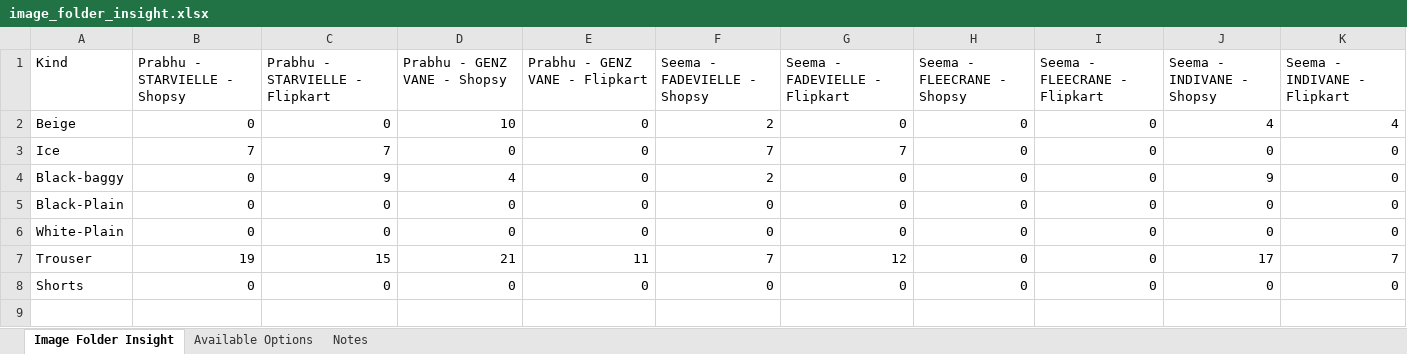
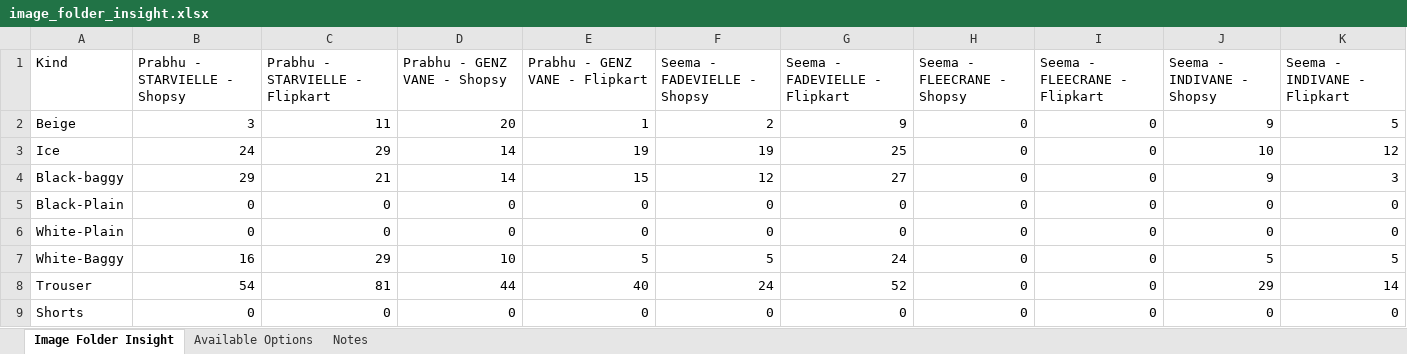
Before and after one commit to Eshaan111/work--fk-tools, an Excel workbook: Full-LC-AUTO/insights/image_folder_insight.xlsx, sheet Image Folder Insight, drawn as a sheet; values as stored, in another font and other column widths than the file's, no cell formats; addresses are those after the commit; the diff names each change by its address in the sheet, - before the commit and + after, or states it on an @@ line.

```diff
--- a/Full-LC-AUTO/insights/image_folder_insight.xlsx (sheet Image Folder Insight)
+++ b/Full-LC-AUTO/insights/image_folder_insight.xlsx (sheet Image Folder Insight)
-B2 (Prabhu - STARVIELLE - Shopsy): 0
+B2 (Prabhu - STARVIELLE - Shopsy): 3
-C2 (Prabhu - STARVIELLE - Flipkart): 0
+C2 (Prabhu - STARVIELLE - Flipkart): 11
-D2 (Prabhu - GENZ VANE - Shopsy): 10
+D2 (Prabhu - GENZ VANE - Shopsy): 20
-E2 (Prabhu - GENZ VANE - Flipkart): 0
+E2 (Prabhu - GENZ VANE - Flipkart): 1
-G2 (Seema - FADEVIELLE - Flipkart): 0
+G2 (Seema - FADEVIELLE - Flipkart): 9
-J2 (Seema - INDIVANE - Shopsy): 4
+J2 (Seema - INDIVANE - Shopsy): 9
-K2 (Seema - INDIVANE - Flipkart): 4
+K2 (Seema - INDIVANE - Flipkart): 5
-B3 (Prabhu - STARVIELLE - Shopsy): 7
+B3 (Prabhu - STARVIELLE - Shopsy): 24
-C3 (Prabhu - STARVIELLE - Flipkart): 7
+C3 (Prabhu - STARVIELLE - Flipkart): 29
-D3 (Prabhu - GENZ VANE - Shopsy): 0
+D3 (Prabhu - GENZ VANE - Shopsy): 14
-E3 (Prabhu - GENZ VANE - Flipkart): 0
+E3 (Prabhu - GENZ VANE - Flipkart): 19
-F3 (Seema - FADEVIELLE - Shopsy): 7
+F3 (Seema - FADEVIELLE - Shopsy): 19
-G3 (Seema - FADEVIELLE - Flipkart): 7
+G3 (Seema - FADEVIELLE - Flipkart): 25
-J3 (Seema - INDIVANE - Shopsy): 0
+J3 (Seema - INDIVANE - Shopsy): 10
-K3 (Seema - INDIVANE - Flipkart): 0
+K3 (Seema - INDIVANE - Flipkart): 12
-B4 (Prabhu - STARVIELLE - Shopsy): 0
+B4 (Prabhu - STARVIELLE - Shopsy): 29
-C4 (Prabhu - STARVIELLE - Flipkart): 9
+C4 (Prabhu - STARVIELLE - Flipkart): 21
-D4 (Prabhu - GENZ VANE - Shopsy): 4
+D4 (Prabhu - GENZ VANE - Shopsy): 14
-E4 (Prabhu - GENZ VANE - Flipkart): 0
+E4 (Prabhu - GENZ VANE - Flipkart): 15
-F4 (Seema - FADEVIELLE - Shopsy): 2
+F4 (Seema - FADEVIELLE - Shopsy): 12
-G4 (Seema - FADEVIELLE - Flipkart): 0
+G4 (Seema - FADEVIELLE - Flipkart): 27
-K4 (Seema - INDIVANE - Flipkart): 0
+K4 (Seema - INDIVANE - Flipkart): 3
+row 7: White-Baggy | 16 | 29 | 10 | 5 | 5 | 24 | 0 | 0 | 5 | 5
-B8 (Prabhu - STARVIELLE - Shopsy): 19
+B8 (Prabhu - STARVIELLE - Shopsy): 54
-C8 (Prabhu - STARVIELLE - Flipkart): 15
+C8 (Prabhu - STARVIELLE - Flipkart): 81
-D8 (Prabhu - GENZ VANE - Shopsy): 21
+D8 (Prabhu - GENZ VANE - Shopsy): 44
-E8 (Prabhu - GENZ VANE - Flipkart): 11
+E8 (Prabhu - GENZ VANE - Flipkart): 40
-F8 (Seema - FADEVIELLE - Shopsy): 7
+F8 (Seema - FADEVIELLE - Shopsy): 24
-G8 (Seema - FADEVIELLE - Flipkart): 12
+G8 (Seema - FADEVIELLE - Flipkart): 52
-J8 (Seema - INDIVANE - Shopsy): 17
+J8 (Seema - INDIVANE - Shopsy): 29
-K8 (Seema - INDIVANE - Flipkart): 7
+K8 (Seema - INDIVANE - Flipkart): 14
```
Also changed, not shown: sheet Available Options, sheet Notes, cell formats, Full-LC-AUTO/data inputs/common/Price-Stock-Shipping-inputs.xlsx, Full-LC-AUTO/successful-run-record.xlsx, 10 other files.
